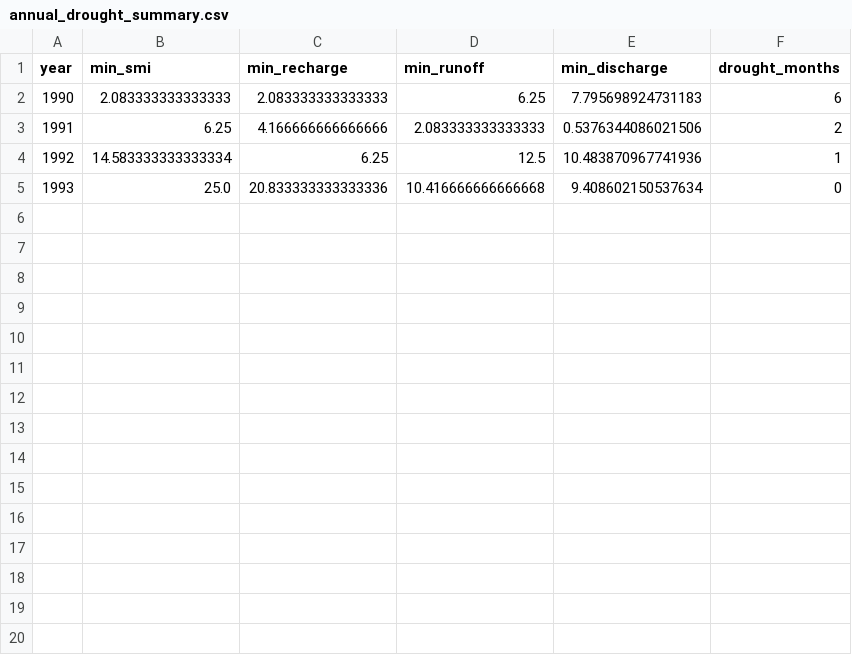
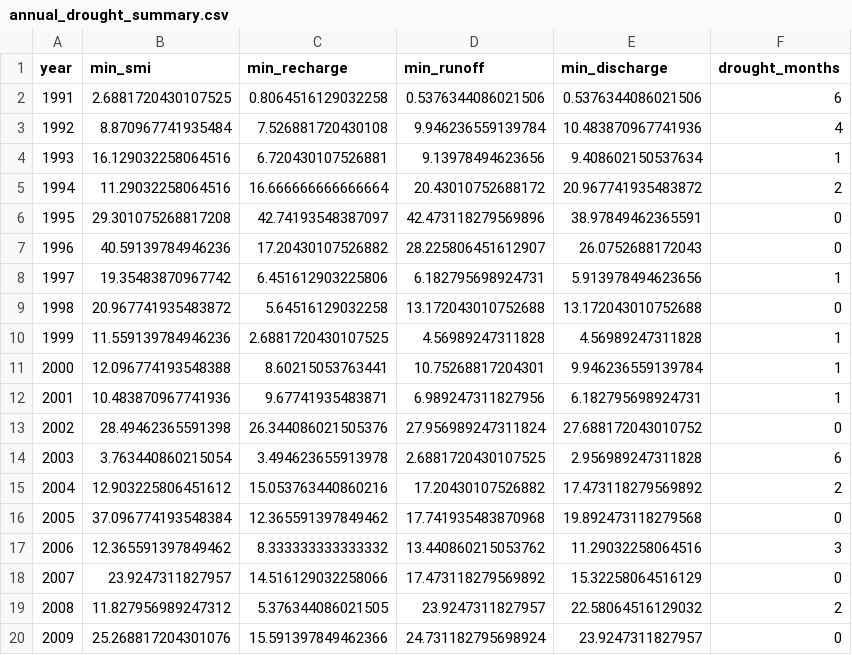
Before and after one commit to julianschlaak/open_claw_vibe_coding, a CSV file: analysis/results/catchment_custom/annual_drought_summary.csv, drawn as a sheet; only a part is shown; the diff covers the shown part only.

Commit message:
[AUTO] Custom catchment fix: GeoParam + 1991-2020 outputs
- Added missing GeoParam(11..16) in catchment_custom mhm_parameter.nml

- Added --start-year/--end-year clipping in normal+advanced pipelines

- Regenerated catchment_custom plots/results for 1991-2020

```diff
--- a/analysis/results/catchment_custom/annual_drought_summary.csv
+++ b/analysis/results/catchment_custom/annual_drought_summary.csv
@@ -1,5 +1,20 @@
 year,min_smi,min_recharge,min_runoff,min_discharge,drought_months
-1990,2.083333333333333,2.083333333333333,6.25,7.795698924731183,6
-1991,6.25,4.166666666666666,2.083333333333333,0.5376344086021506,2
-1992,14.583333333333334,6.25,12.5,10.483870967741936,1
-1993,25.0,20.833333333333336,10.416666666666668,9.408602150537634,0
+1991,2.6881720430107525,0.8064516129032258,0.5376344086021506,0.5376344086021506,6
+1992,8.870967741935484,7.526881720430108,9.946236559139784,10.483870967741936,4
+1993,16.129032258064516,6.720430107526881,9.13978494623656,9.408602150537634,1
+1994,11.29032258064516,16.666666666666664,20.43010752688172,20.967741935483872,2
+1995,29.301075268817208,42.74193548387097,42.473118279569896,38.97849462365591,0
+1996,40.59139784946236,17.20430107526882,28.225806451612907,26.0752688172043,0
+1997,19.35483870967742,6.451612903225806,6.182795698924731,5.913978494623656,1
+1998,20.967741935483872,5.64516129032258,13.172043010752688,13.172043010752688,0
+1999,11.559139784946236,2.6881720430107525,4.56989247311828,4.56989247311828,1
+2000,12.096774193548388,8.60215053763441,10.75268817204301,9.946236559139784,1
+2001,10.483870967741936,9.67741935483871,6.989247311827956,6.182795698924731,1
+2002,28.49462365591398,26.344086021505376,27.956989247311824,27.688172043010752,0
+2003,3.763440860215054,3.494623655913978,2.6881720430107525,2.956989247311828,6
+2004,12.903225806451612,15.053763440860216,17.20430107526882,17.473118279569892,2
+2005,37.096774193548384,12.365591397849462,17.741935483870968,19.892473118279568,0
+2006,12.365591397849462,8.333333333333332,13.440860215053762,11.29032258064516,3
+2007,23.9247311827957,14.516129032258066,17.473118279569892,15.32258064516129,0
+2008,11.827956989247312,5.376344086021505,23.9247311827957,22.58064516129032,2
+2009,25.268817204301076,15.591397849462366,24.731182795698924,23.9247311827957,0
```
Also changed, not shown: 11 added rows elsewhere in this file, 17 other files.
